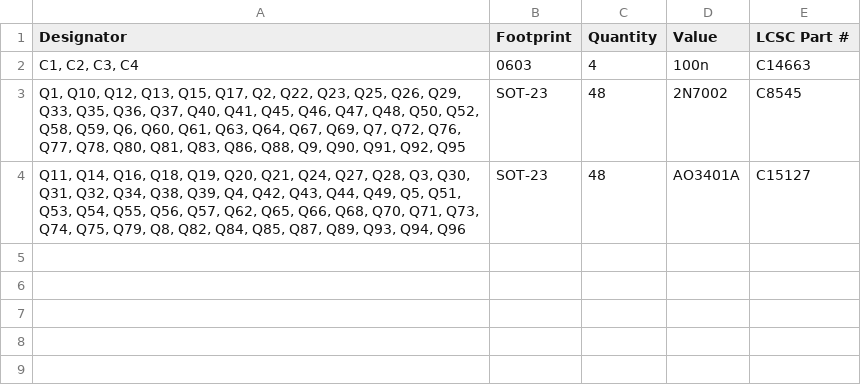
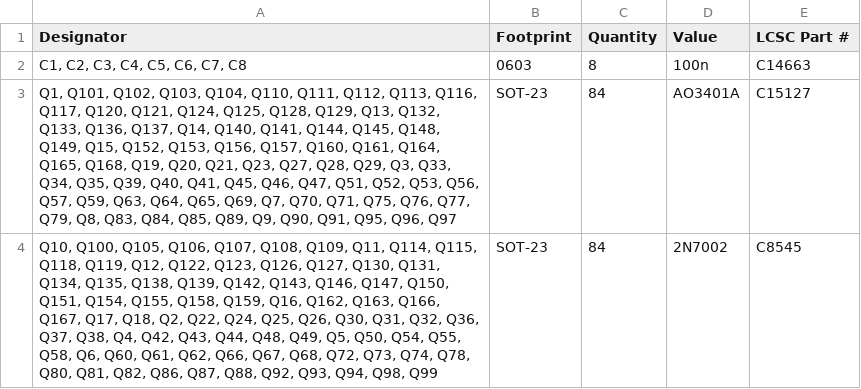
Before and after one commit to RoaldVG/transistor-clock, a CSV file: modules/jkflipflop/production/bom.csv, drawn as a sheet.

```diff
--- a/modules/jkflipflop/production/bom.csv
+++ b/modules/jkflipflop/production/bom.csv
@@ -1,4 +1,4 @@
 Designator,Footprint,Quantity,Value,LCSC Part #
-"C1, C2, C3, C4",0603,4,100n,C14663
-"Q1, Q10, Q12, Q13, Q15, Q17, Q2, Q22, Q23, Q25, Q26, Q29, Q33, Q35, Q36, Q37, Q40, Q41, Q45, Q46, Q47, Q48, Q50, Q52, Q58, Q59, Q6, Q60, Q61, Q63, Q64, Q67, Q69, Q7, Q72, Q76, Q77, Q78, Q80, Q81, Q83, Q86, Q88, Q9, Q90, Q91, Q92, Q95",SOT-23,48,2N7002,C8545
-"Q11, Q14, Q16, Q18, Q19, Q20, Q21, Q24, Q27, Q28, Q3, Q30, Q31, Q32, Q34, Q38, Q39, Q4, Q42, Q43, Q44, Q49, Q5, Q51, Q53, Q54, Q55, Q56, Q57, Q62, Q65, Q66, Q68, Q70, Q71, Q73, Q74, Q75, Q79, Q8, Q82, Q84, Q85, Q87, Q89, Q93, Q94, Q96",SOT-23,48,AO3401A,C15127
+"C1, C2, C3, C4, C5, C6, C7, C8",0603,8,100n,C14663
+"Q1, Q101, Q102, Q103, Q104, Q110, Q111, Q112, Q113, Q116, Q117, Q120, Q121, Q124, Q125, Q128, Q129, Q13, Q132, Q133, Q136, Q137, Q14, Q140, Q141, Q144, Q145, Q148, Q149, Q15, Q152, Q153, Q156, Q157, Q160, Q161, Q164, Q165, Q168, Q19, Q20, Q21, Q23, Q27, Q28, Q29, Q3, Q33, Q34, Q35, Q39, Q40, Q41, Q45, Q46, Q47, Q51, Q52, Q53, Q56, Q57, Q59, Q63, Q64, Q65, Q69, Q7, Q70, Q71, Q75, Q76, Q77, Q79, Q8, Q83, Q84, Q85, Q89, Q9, Q90, Q91, Q95, Q96, Q97",SOT-23,84,AO3401A,C15127
+"Q10, Q100, Q105, Q106, Q107, Q108, Q109, Q11, Q114, Q115, Q118, Q119, Q12, Q122, Q123, Q126, Q127, Q130, Q131, Q134, Q135, Q138, Q139, Q142, Q143, Q146, Q147, Q150, Q151, Q154, Q155, Q158, Q159, Q16, Q162, Q163, Q166, Q167, Q17, Q18, Q2, Q22, Q24, Q25, Q26, Q30, Q31, Q32, Q36, Q37, Q38, Q4, Q42, Q43, Q44, Q48, Q49, Q5, Q50, Q54, Q55, Q58, Q6, Q60, Q61, Q62, Q66, Q67, Q68, Q72, Q73, Q74, Q78, Q80, Q81, Q82, Q86, Q87, Q88, Q92, Q93, Q94, Q98, Q99",SOT-23,84,2N7002,C8545
```
Also changed, not shown: modules/jkflipflop/production/designators.csv, modules/jkflipflop/production/positions.csv, 14 other files.
